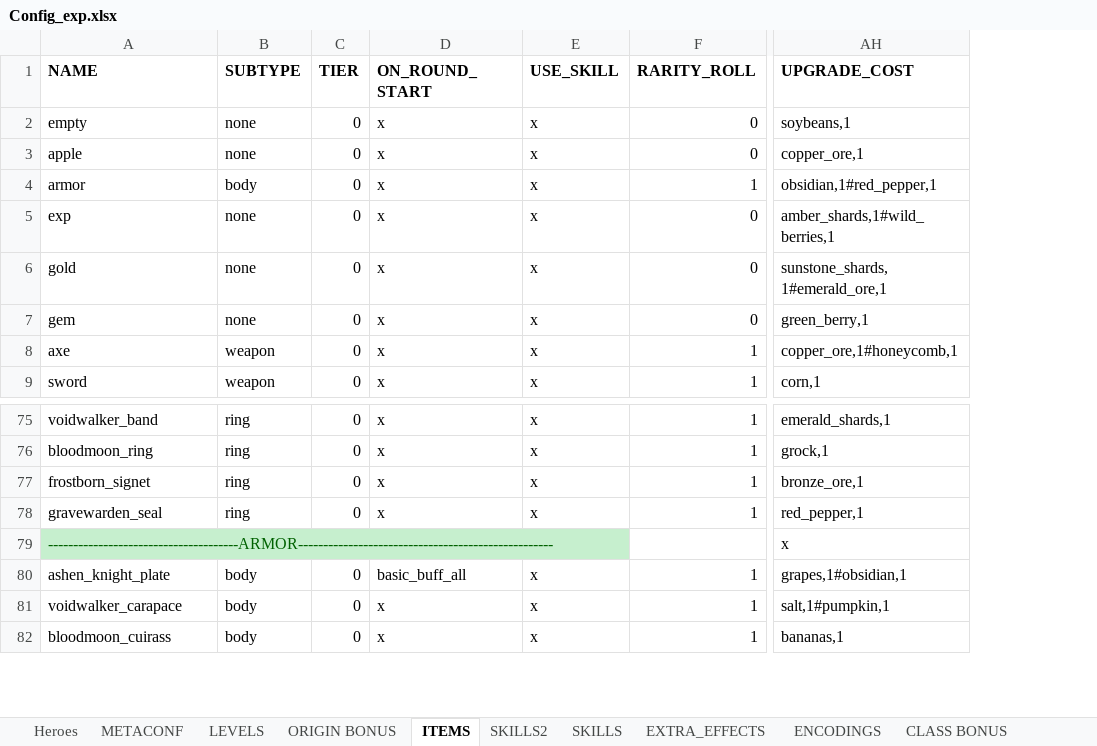
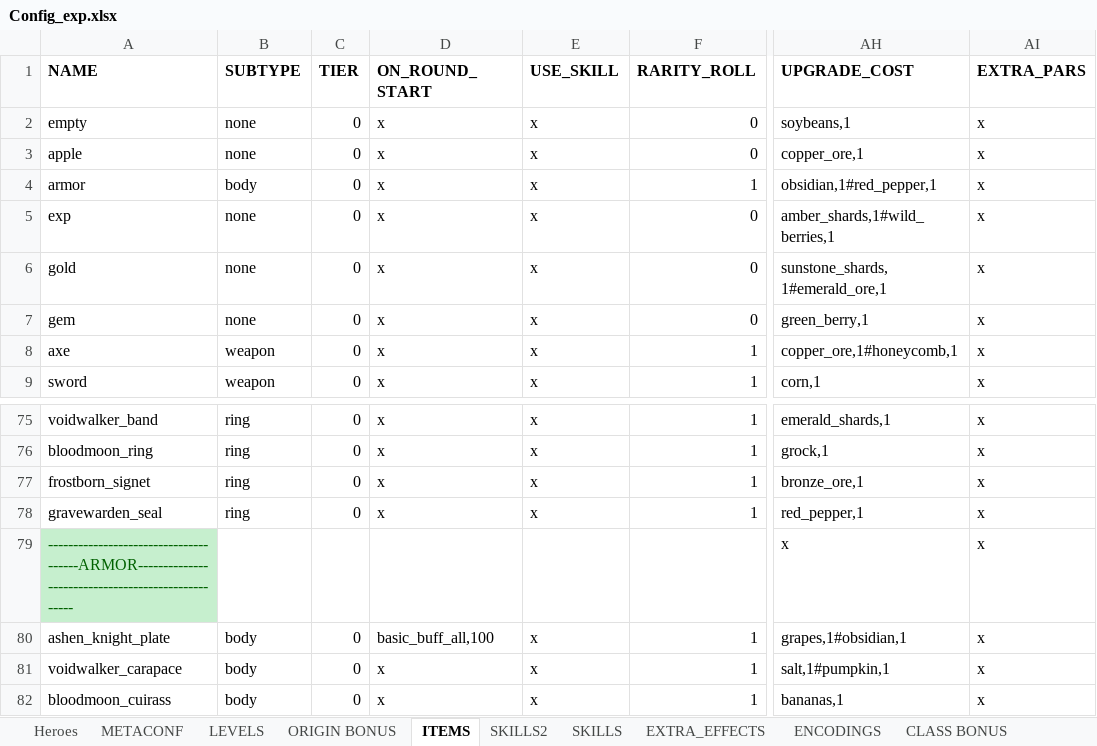
Before and after one commit to uberbax/AllForOne, an Excel workbook: Assets/StreamingAssets/Config_exp.xlsx, sheet ITEMS, drawn as a sheet; only a part is shown, gaps mark what is left out; values as stored, in another font and other column widths than the file's, no borders; the diff names each change by its address in the sheet, - before the commit and + after, or states it on an @@ line.

```diff
--- a/Assets/StreamingAssets/Config_exp.xlsx (sheet ITEMS)
+++ b/Assets/StreamingAssets/Config_exp.xlsx (sheet ITEMS)
+column AI (EXTRA_PARS), rows 2-9: all x; rows 75-82: all x
-D80 (ON_ROUND_START): basic_buff_all
+D80 (ON_ROUND_START): basic_buff_all,100
```
Also changed, not shown: sheet SKILLS2, 3 other files.
